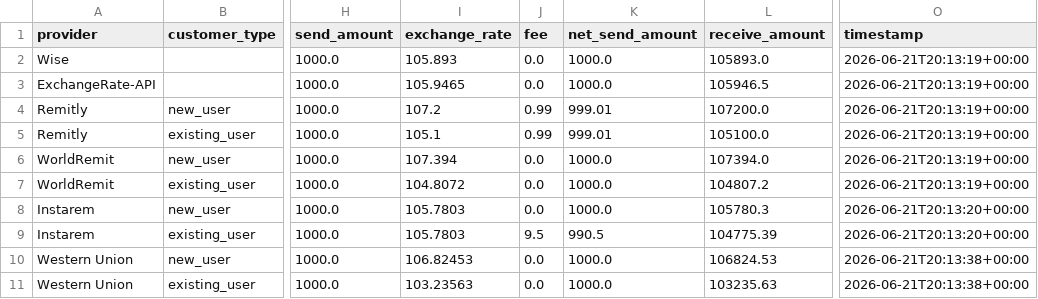
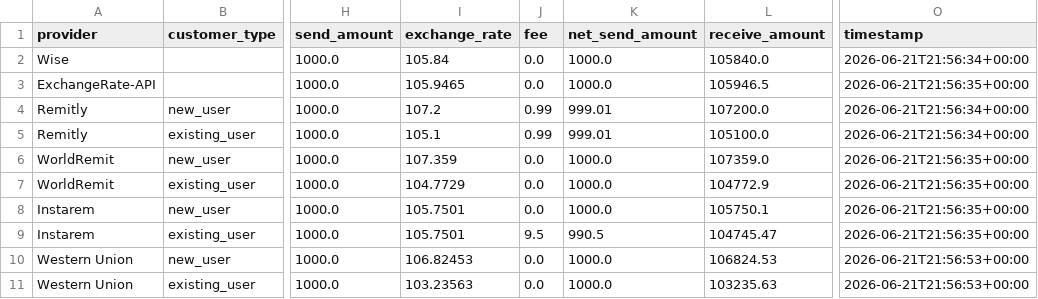
Before and after one commit to GhulamPickthebest/PaisaPathau, a CSV file: data/latest_rates.csv, drawn as a sheet; only a part is shown, gaps mark what is left out; the diff names each change by its address in the sheet, - before the commit and + after, or states it on an @@ line.

```diff
--- a/data/latest_rates.csv
+++ b/data/latest_rates.csv
-I2 (exchange_rate): 105.893
+I2 (exchange_rate): 105.84
-L2 (receive_amount): 105893.0
+L2 (receive_amount): 105840.0
-O2 (timestamp): 2026-06-21T20:13:19+00:00
+O2 (timestamp): 2026-06-21T21:56:34+00:00
-O3 (timestamp): 2026-06-21T20:13:19+00:00
+O3 (timestamp): 2026-06-21T21:56:35+00:00
-O4:O5 (timestamp): 2026-06-21T20:13:19+00:00
+O4:O5 (timestamp): 2026-06-21T21:56:34+00:00
-I6 (exchange_rate): 107.394
+I6 (exchange_rate): 107.359
-L6 (receive_amount): 107394.0
+L6 (receive_amount): 107359.0
-O6:O7 (timestamp): 2026-06-21T20:13:19+00:00
+O6:O7 (timestamp): 2026-06-21T21:56:35+00:00
-I7 (exchange_rate): 104.8072
+I7 (exchange_rate): 104.7729
-L7 (receive_amount): 104807.2
+L7 (receive_amount): 104772.9
-I8:I9 (exchange_rate): 105.7803
+I8:I9 (exchange_rate): 105.7501
-L8 (receive_amount): 105780.3
+L8 (receive_amount): 105750.1
-O8:O9 (timestamp): 2026-06-21T20:13:20+00:00
+O8:O9 (timestamp): 2026-06-21T21:56:35+00:00
-L9 (receive_amount): 104775.39
+L9 (receive_amount): 104745.47
-O10:O11 (timestamp): 2026-06-21T20:13:38+00:00
+O10:O11 (timestamp): 2026-06-21T21:56:53+00:00
```
Also changed, not shown: 3 other files.
